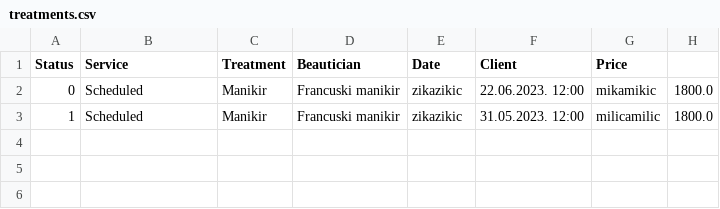
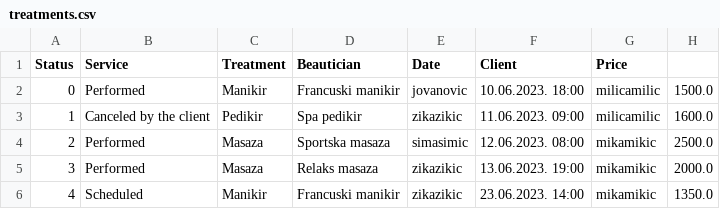
Before and after one commit to lazarnagulov/OOP1-CosmeticSalon, a CSV file: bin/com/nagulov/data/treatments.csv, drawn as a sheet.

Commit message:
added filters for treatments

```diff
--- a/bin/com/nagulov/data/treatments.csv
+++ b/bin/com/nagulov/data/treatments.csv
@@ -1,3 +1,6 @@
 Status,Service,Treatment,Beautician,Date,Client,Price
-0,Scheduled,Manikir,Francuski manikir,zikazikic,22.06.2023. 12:00,mikamikic,1800.0
-1,Scheduled,Manikir,Francuski manikir,zikazikic,31.05.2023. 12:00,milicamilic,1800.0
+0,Performed,Manikir,Francuski manikir,jovanovic,10.06.2023. 18:00,milicamilic,1500.0
+1,Canceled by the client,Pedikir,Spa pedikir,zikazikic,11.06.2023. 09:00,milicamilic,1600.0
+2,Performed,Masaza,Sportska masaza,simasimic,12.06.2023. 08:00,mikamikic,2500.0
+3,Performed,Masaza,Relaks masaza,zikazikic,13.06.2023. 19:00,mikamikic,2000.0
+4,Scheduled,Manikir,Francuski manikir,zikazikic,23.06.2023. 14:00,mikamikic,1350.0
```
Also changed, not shown: bin/com/nagulov/data/services.csv, bin/com/nagulov/data/users.csv, 24 other files.
